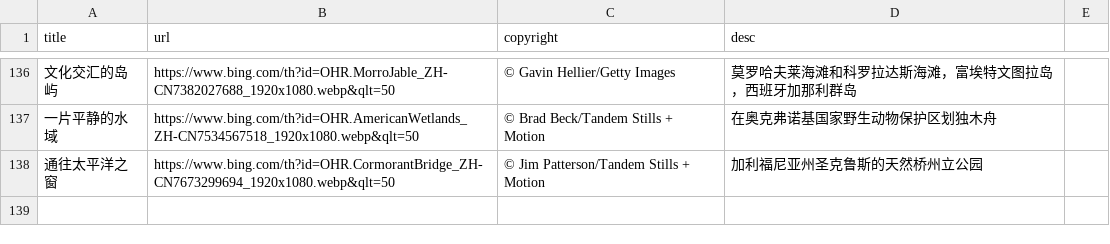
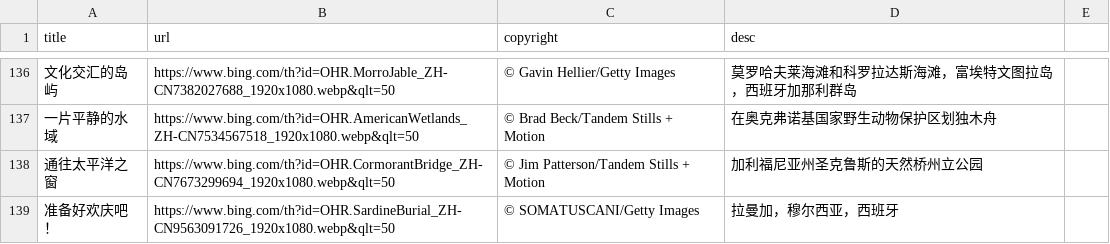
Before and after one commit to FrankFan/bing-wallpaper, a CSV file: bing-wallpaper.csv, drawn as a sheet; only a part is shown, gaps mark what is left out; the diff names each change by its address in the sheet, - before the commit and + after, or states it on an @@ line.

Commit message:
sync daily wallpaper

```diff
--- a/bing-wallpaper.csv
+++ b/bing-wallpaper.csv
+row 139: 准备好欢庆吧！ | https://www.bing.com/th?id=OHR.SardineBurial_ZH-CN9563091726_1920x1080.webp&qlt=50 | © SOMATUSCANI/Getty Images | 拉曼加，穆尔西亚，西班牙
```
